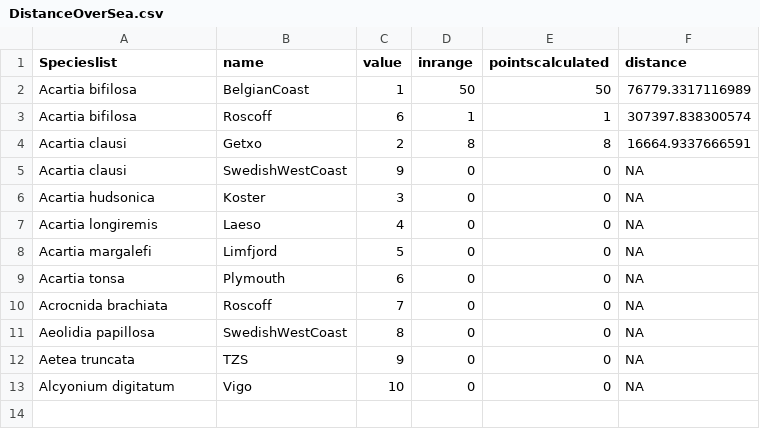
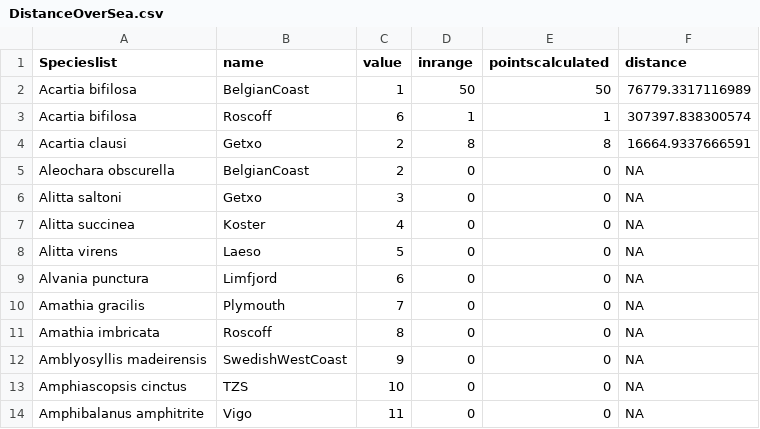
Before and after one commit to IrisVP/RGBIFanimals_IVP, a CSV file: Output/DistanceOverSea.csv, drawn as a sheet; addresses are those after the commit; the diff names each change by its address in the sheet, - before the commit and + after, or states it on an @@ line.

```diff
--- a/Output/DistanceOverSea.csv
+++ b/Output/DistanceOverSea.csv
-A5 (Specieslist): Acartia clausi
+A5 (Specieslist): Aleochara obscurella
-B5 (name): SwedishWestCoast
+B5 (name): BelgianCoast
-C5 (value): 9
+C5 (value): 2
-A6 (Specieslist): Acartia hudsonica
+A6 (Specieslist): Alitta saltoni
-B6 (name): Koster
+B6 (name): Getxo
-A7 (Specieslist): Acartia longiremis
+A7 (Specieslist): Alitta succinea
-B7 (name): Laeso
+B7 (name): Koster
-A8 (Specieslist): Acartia margalefi
+A8 (Specieslist): Alitta virens
-B8 (name): Limfjord
+B8 (name): Laeso
-A9 (Specieslist): Acartia tonsa
+A9 (Specieslist): Alvania punctura
-B9 (name): Plymouth
+B9 (name): Limfjord
+row 10: Amathia gracilis | Plymouth | 7 | 0 | 0 | NA
-A11 (Specieslist): Acrocnida brachiata
+A11 (Specieslist): Amathia imbricata
-C11 (value): 7
+C11 (value): 8
-A12 (Specieslist): Aeolidia papillosa
+A12 (Specieslist): Amblyosyllis madeirensis
-C12 (value): 8
+C12 (value): 9
-A13 (Specieslist): Aetea truncata
+A13 (Specieslist): Amphiascopsis cinctus
-C13 (value): 9
+C13 (value): 10
-A14 (Specieslist): Alcyonium digitatum
+A14 (Specieslist): Amphibalanus amphitrite
-C14 (value): 10
+C14 (value): 11
```
Also changed, not shown: OccurrenceData/Aeolidia papillosa.csv, Output/ShortestPath.csv, 18 other files.
